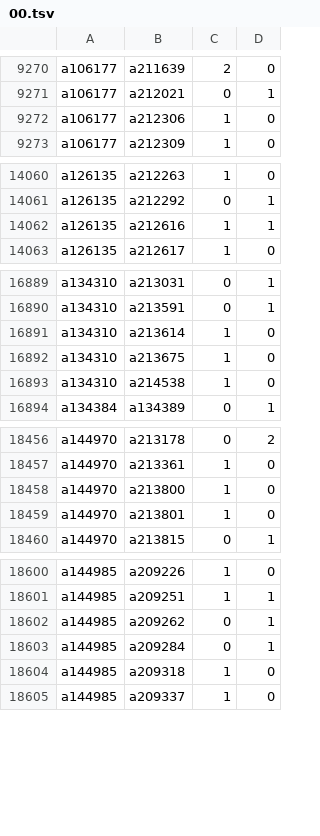
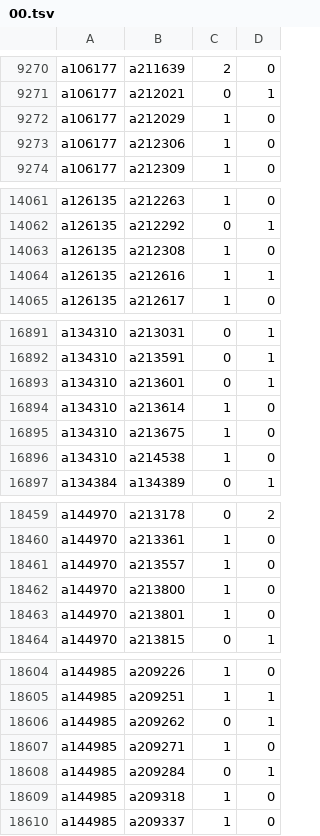
Before and after one commit to robertzechovsky639-ui/tenis, a TSV file: state/h2h/00.tsv, drawn as a sheet; only a part is shown, gaps mark what is left out; the diff covers the shown part only.

```diff
--- a/state/h2h/00.tsv
+++ b/state/h2h/00.tsv
@@ -9271,2 +9271,3 @@ a106177	a211639	2	0
 a106177	a212021	0	1
+a106177	a212029	1	0
 a106177	a212306	1	0
@@ -14061,2 +14062,3 @@ a126135	a212263	1	0
 a126135	a212292	0	1
+a126135	a212308	1	0
 a126135	a212616	1	1
@@ -16890,2 +16892,3 @@ a134310	a213031	0	1
 a134310	a213591	0	1
+a134310	a213601	0	1
 a134310	a213614	1	0
@@ -18457,2 +18460,3 @@ a144970	a213178	0	2
 a144970	a213361	1	0
+a144970	a213557	1	0
 a144970	a213800	1	0
@@ -18602,2 +18606,3 @@ a144985	a209251	1	1
 a144985	a209262	0	1
+a144985	a209271	1	0
 a144985	a209284	0	1
```
Also changed, not shown: 9 added rows and 4 edited cells elsewhere in this file, state/h2h/01.tsv, state/h2h/07.tsv, 26 other files.
